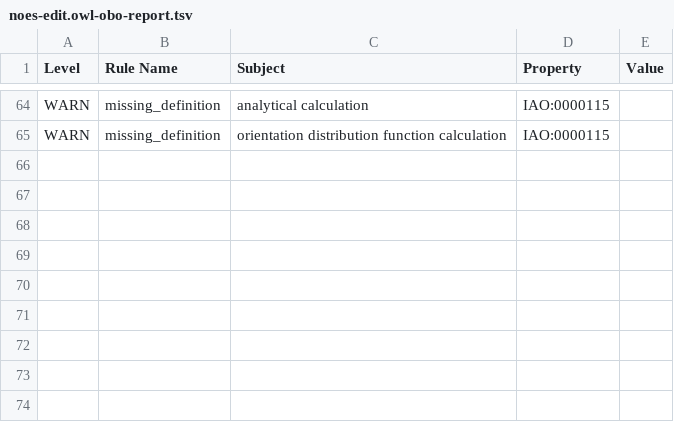
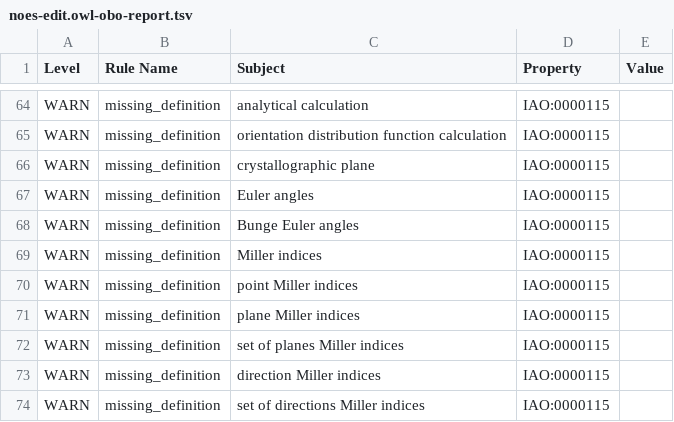
Before and after one commit to cmllezr/NOES-Onto, a TSV file: src/ontology/reports/noes-edit.owl-obo-report.tsv, drawn as a sheet; only a part is shown, gaps mark what is left out; the diff names each change by its address in the sheet, - before the commit and + after, or states it on an @@ line.

```diff
--- a/src/ontology/reports/noes-edit.owl-obo-report.tsv
+++ b/src/ontology/reports/noes-edit.owl-obo-report.tsv
+row 66: WARN | missing_definition | crystallographic plane | IAO:0000115
+row 67: WARN | missing_definition | Euler angles | IAO:0000115
+row 68: WARN | missing_definition | Bunge Euler angles | IAO:0000115
+row 69: WARN | missing_definition | Miller indices | IAO:0000115
+row 70: WARN | missing_definition | point Miller indices | IAO:0000115
+row 71: WARN | missing_definition | plane Miller indices | IAO:0000115
+row 72: WARN | missing_definition | set of planes Miller indices | IAO:0000115
+row 73: WARN | missing_definition | direction Miller indices | IAO:0000115
+row 74: WARN | missing_definition | set of directions Miller indices | IAO:0000115
```
Also changed, not shown: 11 other files.
